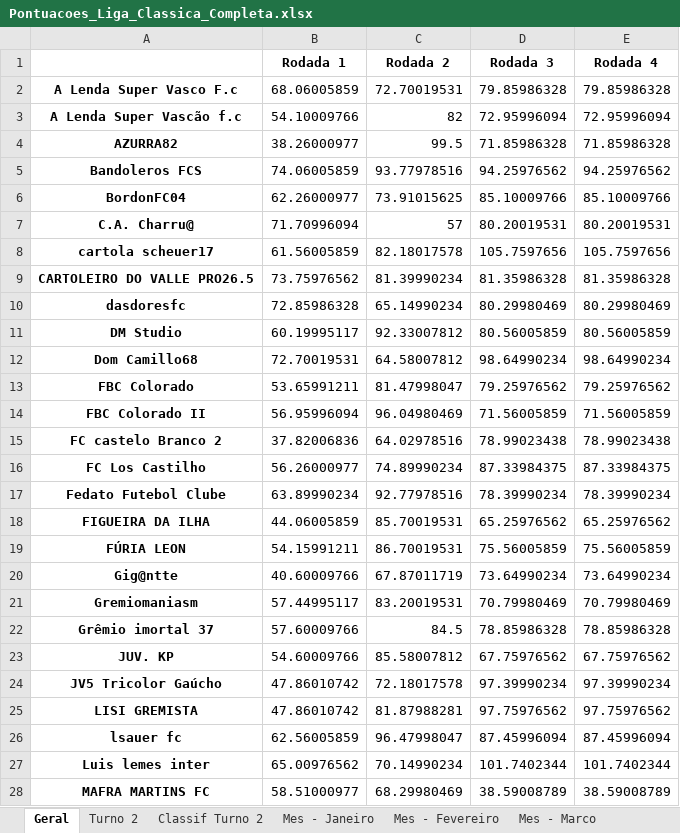
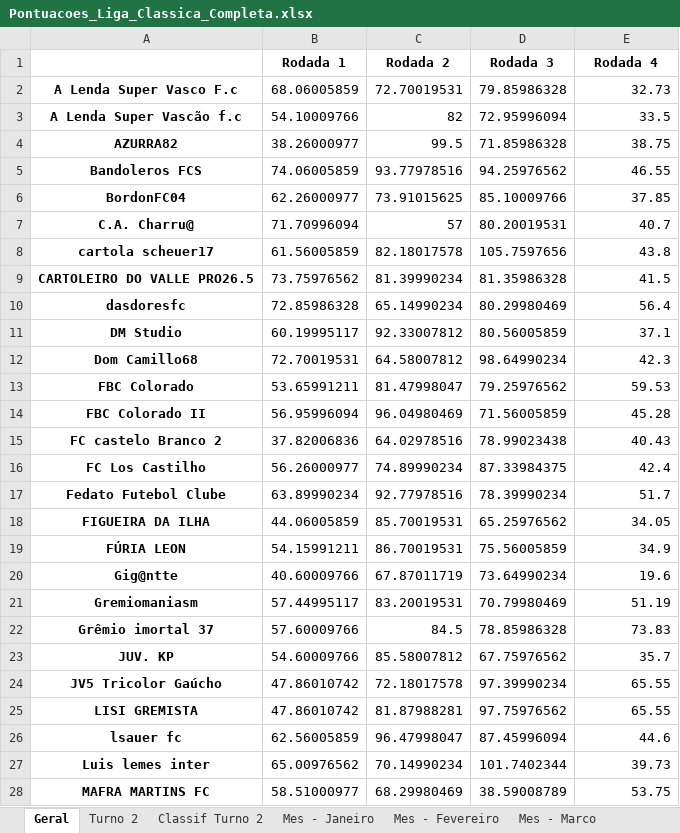
Before and after one commit to FernandoBC23/cartola_2026, an Excel workbook: liga_classica/datasets_liga_classica/Pontuacoes_Liga_Classica_Completa.xlsx, sheet Geral, drawn as a sheet; only a part is shown; values as stored, in another font and other column widths than the file's, no borders; the diff covers the shown part only; the diff names each change by its address in the sheet, - before the commit and + after, or states it on an @@ line.

```diff
--- a/liga_classica/datasets_liga_classica/Pontuacoes_Liga_Classica_Completa.xlsx (sheet Geral)
+++ b/liga_classica/datasets_liga_classica/Pontuacoes_Liga_Classica_Completa.xlsx (sheet Geral)
-E2 (Rodada 4): 79.85986328
+E2 (Rodada 4): 32.73
-E3 (Rodada 4): 72.95996094
+E3 (Rodada 4): 33.5
-E4 (Rodada 4): 71.85986328
+E4 (Rodada 4): 38.75
-E5 (Rodada 4): 94.25976562
+E5 (Rodada 4): 46.55
-E6 (Rodada 4): 85.10009766
+E6 (Rodada 4): 37.85
-E7 (Rodada 4): 80.20019531
+E7 (Rodada 4): 40.7
-E8 (Rodada 4): 105.7597656
+E8 (Rodada 4): 43.8
-E9 (Rodada 4): 81.35986328
+E9 (Rodada 4): 41.5
-E10 (Rodada 4): 80.29980469
+E10 (Rodada 4): 56.4
-E11 (Rodada 4): 80.56005859
+E11 (Rodada 4): 37.1
-E12 (Rodada 4): 98.64990234
+E12 (Rodada 4): 42.3
-E13 (Rodada 4): 79.25976562
+E13 (Rodada 4): 59.53
-E14 (Rodada 4): 71.56005859
+E14 (Rodada 4): 45.28
-E15 (Rodada 4): 78.99023438
+E15 (Rodada 4): 40.43
-E16 (Rodada 4): 87.33984375
+E16 (Rodada 4): 42.4
-E17 (Rodada 4): 78.39990234
+E17 (Rodada 4): 51.7
-E18 (Rodada 4): 65.25976562
+E18 (Rodada 4): 34.05
-E19 (Rodada 4): 75.56005859
+E19 (Rodada 4): 34.9
-E20 (Rodada 4): 73.64990234
+E20 (Rodada 4): 19.6
-E21 (Rodada 4): 70.79980469
+E21 (Rodada 4): 51.19
-E22 (Rodada 4): 78.85986328
+E22 (Rodada 4): 73.83
-E23 (Rodada 4): 67.75976562
+E23 (Rodada 4): 35.7
-E24 (Rodada 4): 97.39990234
+E24 (Rodada 4): 65.55
-E25 (Rodada 4): 97.75976562
+E25 (Rodada 4): 65.55
-E26 (Rodada 4): 87.45996094
+E26 (Rodada 4): 44.6
-E27 (Rodada 4): 101.7402344
+E27 (Rodada 4): 39.73
-E28 (Rodada 4): 38.59008789
+E28 (Rodada 4): 53.75
```
Also changed, not shown: 26 edited cells elsewhere in this sheet, sheet Mes - Fevereiro, libertadores/datasets_liberta/resultados_fase_1.xlsx, liga_eliminacao/datasets_liga_eliminacao/Pontuacoes_Por_Rodada_Liga_Eliminacao.xlsx, 55 other files.
